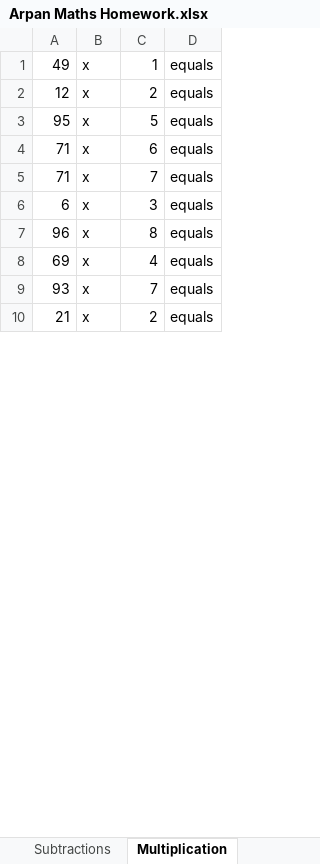
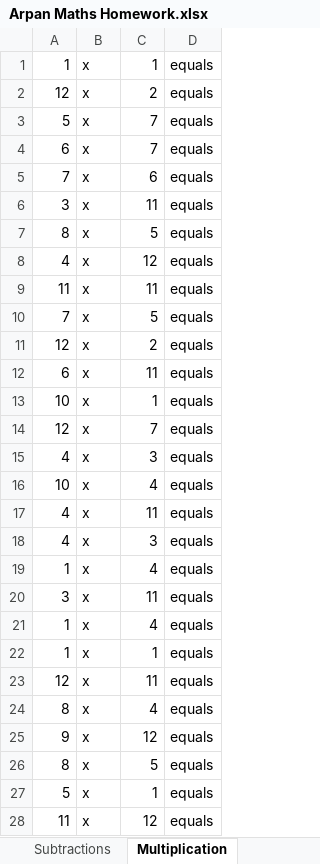
Before and after one commit to iqpalm/Datacamp-Projects, an Excel workbook: Python/Arpan Maths Homework.xlsx, sheet Multiplication, drawn as a sheet; only a part is shown; values as stored, in another font and other column widths than the file's, no borders; addresses are those after the commit; the diff covers the shown part only; the diff names each change by its address in the sheet, - before the commit and + after, or states it on an @@ line.

```diff
--- a/Python/Arpan Maths Homework.xlsx (sheet Multiplication)
+++ b/Python/Arpan Maths Homework.xlsx (sheet Multiplication)
-A1: 49
+A1: 1
-A3: 95
+A3: 5
-C3: 5
+C3: 7
+row 4: 6 | x | 7 | equals
-A5: 71
+A5: 7
+row 6: 3 | x | 11 | equals
+row 7: 8 | x | 5 | equals
+row 8: 4 | x | 12 | equals
+row 9: 11 | x | 11 | equals
@@ row 61 moved to row 10: 7 @@
+row 11: 12 | x | 2 | equals
+row 12: 6 | x | 11 | equals
+row 13: 10 | x | 1 | equals
-A14: 71
+A14: 12
-A15: 6
+A15: 4
-A16: 96
+A16: 10
-C16: 8
+C16: 4
+row 17: 4 | x | 11 | equals
+row 18: 4 | x | 3 | equals
-A19: 69
+A19: 1
-A20: 93
+A20: 3
-C20: 7
+C20: 11
-A21: 21
+A21: 1
-C21: 2
+C21: 4
+row 22: 1 | x | 1 | equals
+row 23: 12 | x | 11 | equals
+row 24: 8 | x | 4 | equals
+row 25: 9 | x | 12 | equals
+row 26: 8 | x | 5 | equals
+row 27: 5 | x | 1 | equals
+row 28: 11 | x | 12 | equals
```
Also changed, not shown: 36 added rows, 53 removed rows, 1 moved row and 42 edited cells elsewhere in this sheet, 1 other file.
